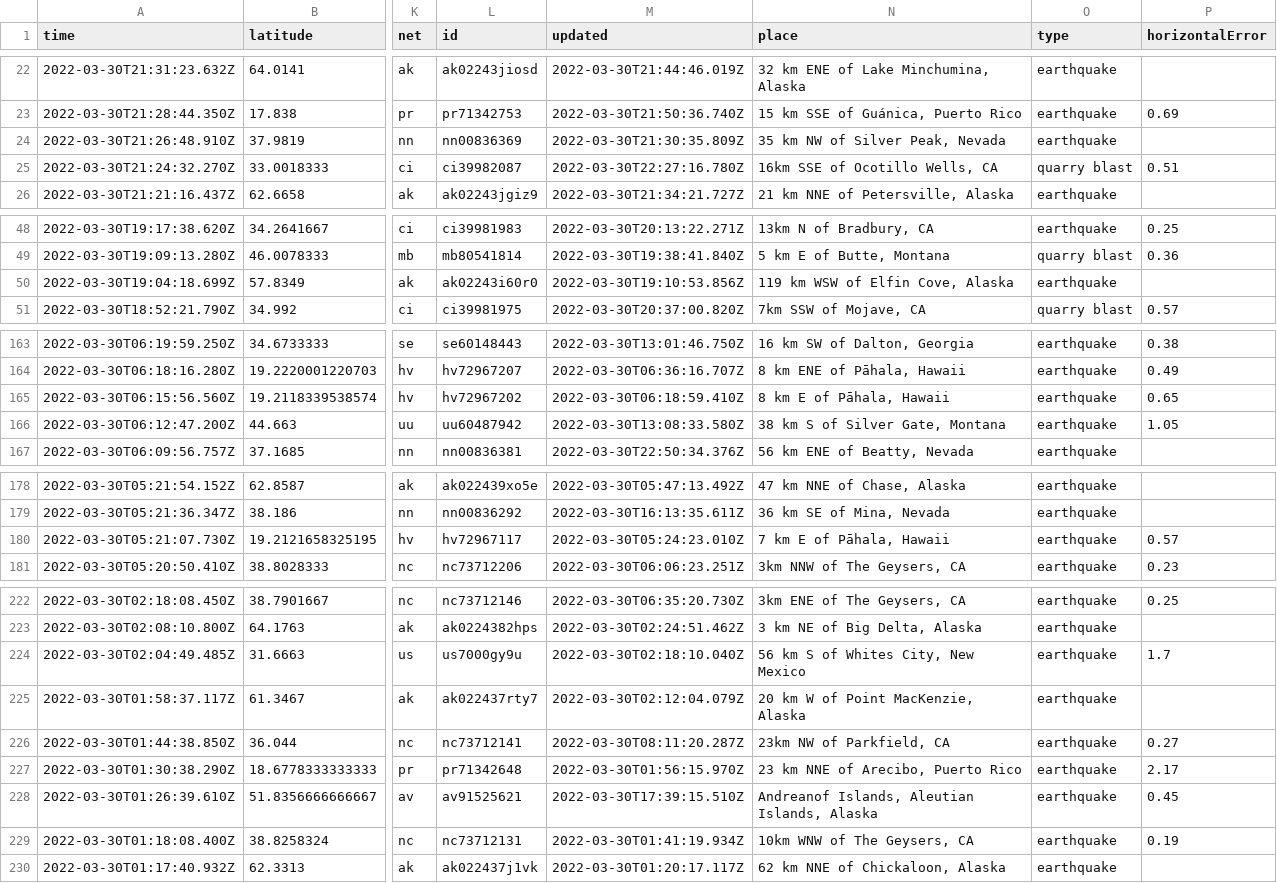
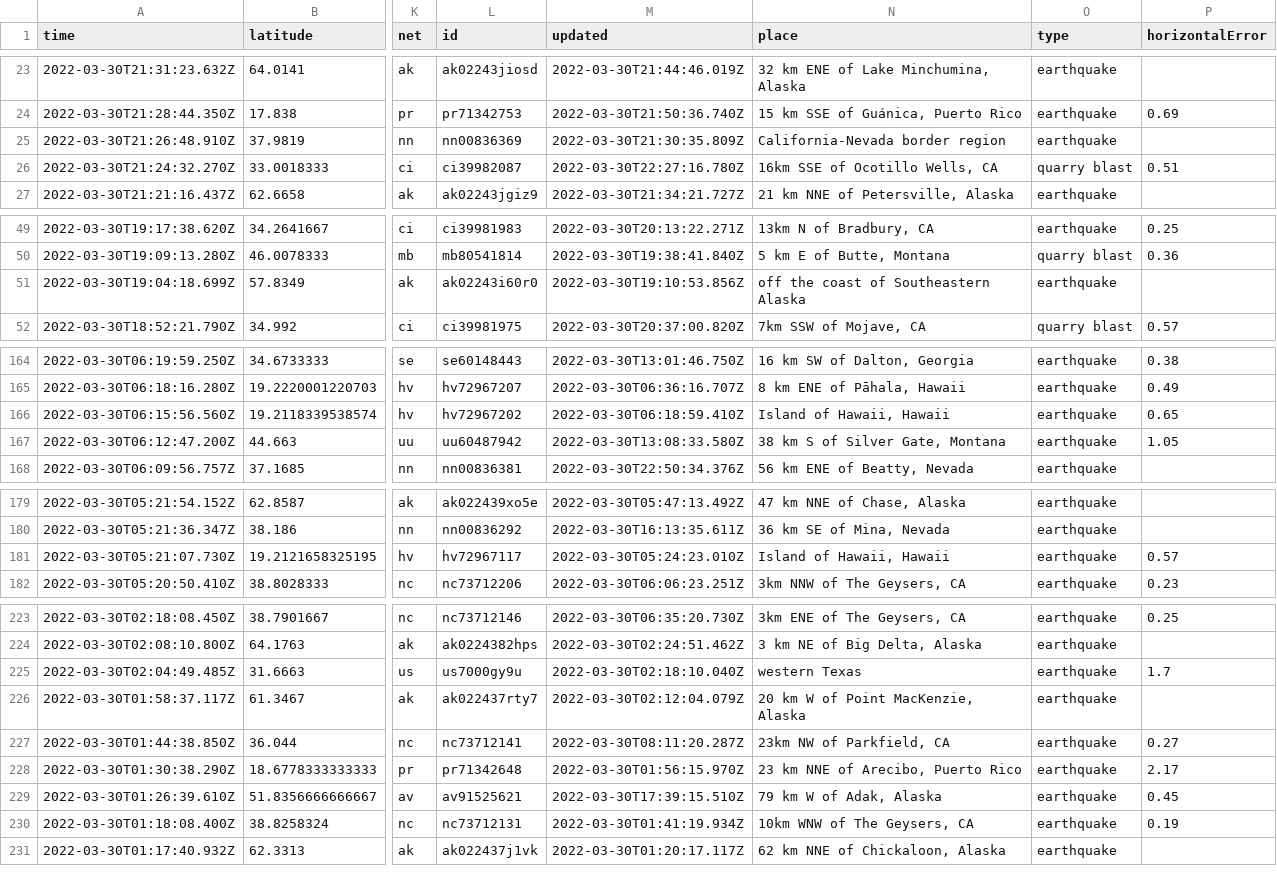
Before and after one commit to jemory/nicar22-github-actions-test, a CSV file: usgs_current.csv, drawn as a sheet; only a part is shown, gaps mark what is left out; addresses are those after the commit; the diff covers the shown part only; the diff names each change by its address in the sheet, - before the commit and + after, or states it on an @@ line.

```diff
--- a/usgs_current.csv
+++ b/usgs_current.csv
-N25 (place): 35 km NW of Silver Peak, Nevada
+N25 (place): California-Nevada border region
-N51 (place): 119 km WSW of Elfin Cove, Alaska
+N51 (place): off the coast of Southeastern Alaska
-N166 (place): 8 km E of Pāhala, Hawaii
+N166 (place): Island of Hawaii, Hawaii
-N181 (place): 7 km E of Pāhala, Hawaii
+N181 (place): Island of Hawaii, Hawaii
-N225 (place): 56 km S of Whites City, New Mexico
+N225 (place): western Texas
-N229 (place): Andreanof Islands, Aleutian Islands, Alaska
+N229 (place): 79 km W of Adak, Alaska
```
Also changed, not shown: 2 added rows, 4 removed rows and 7 edited cells elsewhere in this file, 1 other file.
